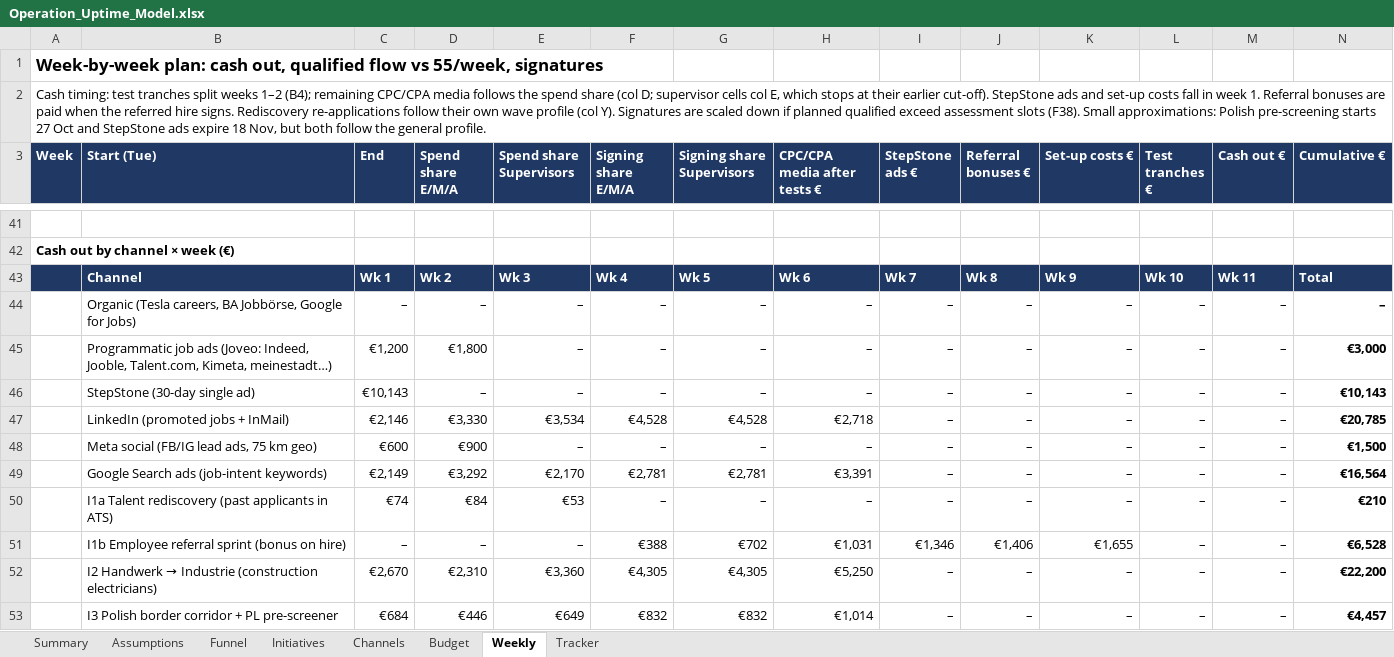
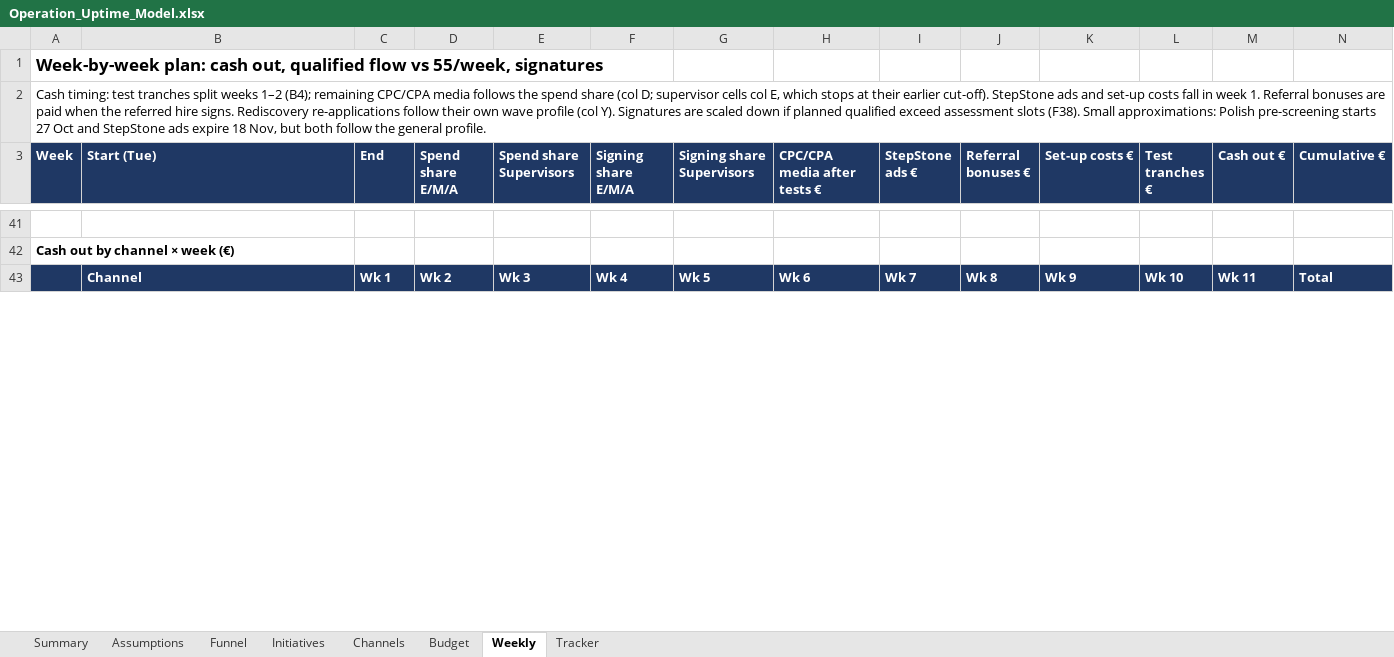
Before and after one commit to Anurag160596/haystack, an Excel workbook: operation_uptime/Operation_Uptime_Model.xlsx, sheet Weekly, drawn as a sheet; only a part is shown, gaps mark what is left out; values as stored, in another font and other column widths than the file's, no borders; 1 other sheet too large or unreadable and not compared; removed rows and columns are numbered as before the commit, all else as after; rows hold the shown columns only; the diff covers the shown part only; the diff names each change by its address in the sheet, - before the commit and + after, or states it on an @@ line.

```diff
--- a/operation_uptime/Operation_Uptime_Model.xlsx (sheet Weekly)
+++ b/operation_uptime/Operation_Uptime_Model.xlsx (sheet Weekly)
-row 44:  | Organic (Tesla careers, BA Jobbörse, Google for Jobs) | – | – | – | – | – | – | – | – | – | – | – | –
-row 45:  | Programmatic job ads (Joveo: Indeed, Jooble, Talent.com, Kimeta, meinestadt…) | €1,200 | €1,800 | – | – | – | – | – | – | – | – | – | €3,000
-row 46:  | StepStone (30-day single ad) | €10,143 | – | – | – | – | – | – | – | – | – | – | €10,143
-row 47:  | LinkedIn (promoted jobs + InMail) | €2,146 | €3,330 | €3,534 | €4,528 | €4,528 | €2,718 | – | – | – | – | – | €20,785
-row 48:  | Meta social (FB/IG lead ads, 75 km geo) | €600 | €900 | – | – | – | – | – | – | – | – | – | €1,500
-row 49:  | Google Search ads (job-intent keywords) | €2,149 | €3,292 | €2,170 | €2,781 | €2,781 | €3,391 | – | – | – | – | – | €16,564
-row 50:  | I1a Talent rediscovery (past applicants in ATS) | €74 | €84 | €53 | – | – | – | – | – | – | – | – | €210
-row 51:  | I1b Employee referral sprint (bonus on hire) | – | – | – | €388 | €702 | €1,031 | €1,346 | €1,406 | €1,655 | – | – | €6,528
-row 52:  | I2 Handwerk → Industrie (construction electricians) | €2,670 | €2,310 | €3,360 | €4,305 | €4,305 | €5,250 | – | – | – | – | – | €22,200
-row 53:  | I3 Polish border corridor + PL pre-screener | €684 | €446 | €649 | €832 | €832 | €1,014 | – | – | – | – | – | €4,457
```
Also changed, not shown: 22 added rows, 12 removed rows and 33 edited cells elsewhere in this sheet, sheet Channels, sheet Tracker, sheet Funnel, sheet Budget, sheet Initiatives, sheet Assumptions, hidden cells.
